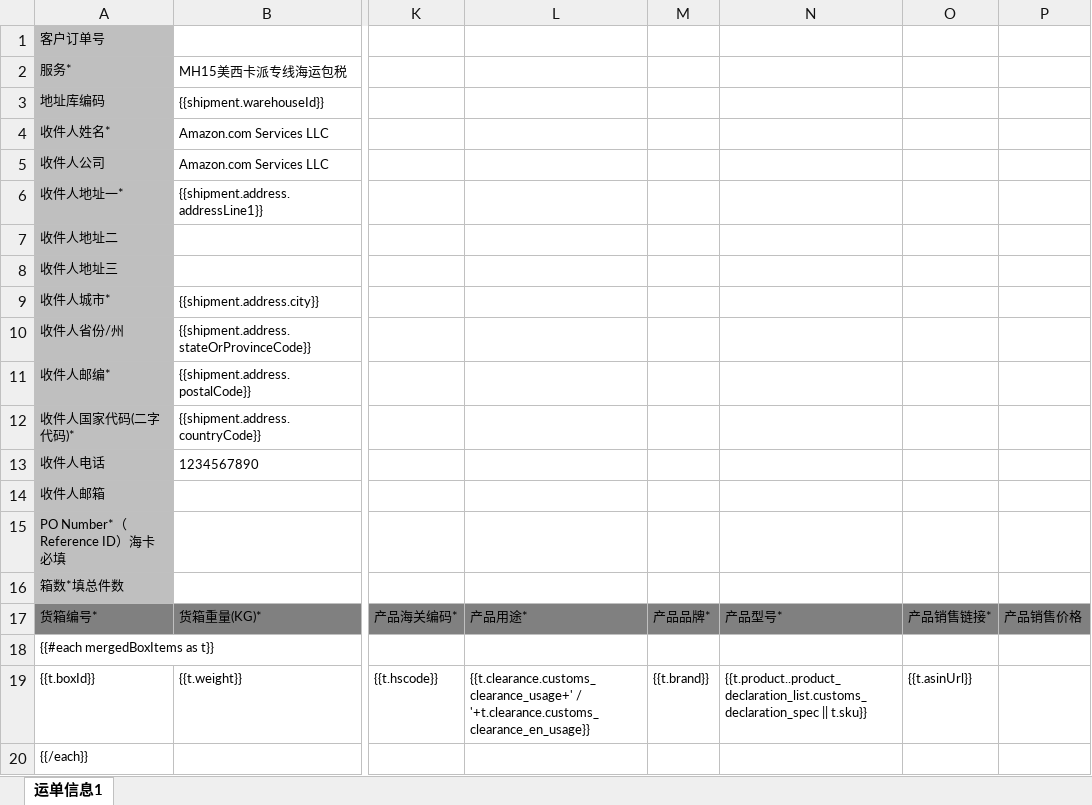
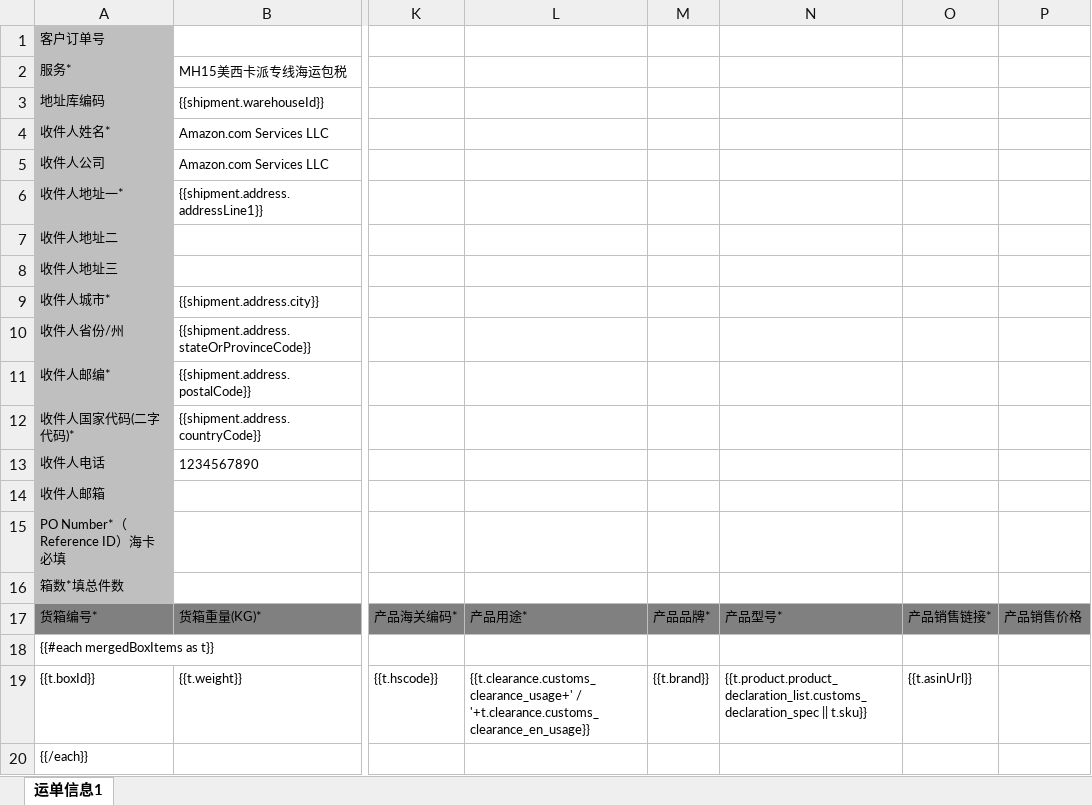
Before and after one commit to huangtuhao/hth123321, an Excel workbook: docs/tampermonkey/发票模板/良逊清关发票模板.xlsx, sheet 运单信息1, drawn as a sheet; only a part is shown, gaps mark what is left out; values as stored, in another font and other column widths than the file's, no borders; the diff names each change by its address in the sheet, - before the commit and + after, or states it on an @@ line.

```diff
--- a/docs/tampermonkey/发票模板/良逊清关发票模板.xlsx (sheet 运单信息1)
+++ b/docs/tampermonkey/发票模板/良逊清关发票模板.xlsx (sheet 运单信息1)
-N19: {{t.product..product_declaration_list.customs_declaration_spec || t.sku}}
+N19: {{t.product.product_declaration_list.customs_declaration_spec || t.sku}}
```
